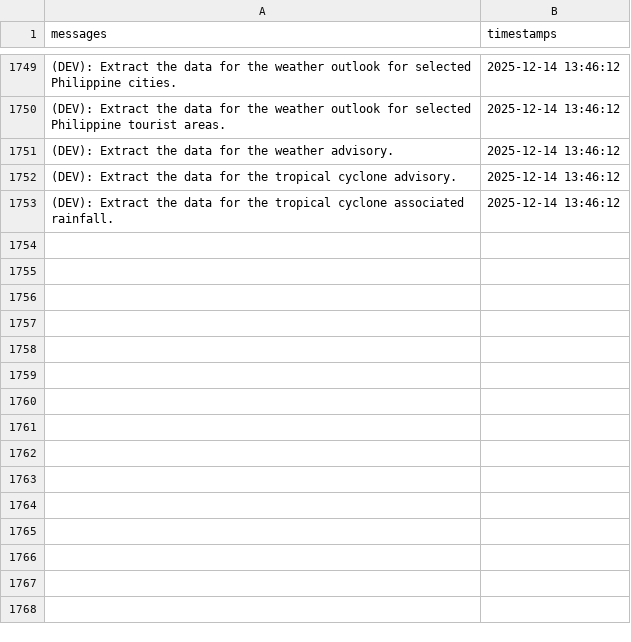
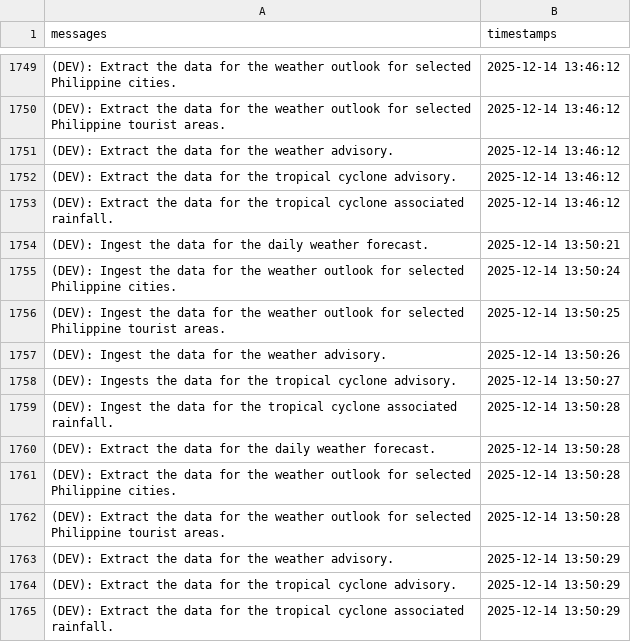
Before and after one commit to christianebacani/PAGASA-Weather-Data-Pipeline, a CSV file: src/logs/logs.csv, drawn as a sheet; only a part is shown, gaps mark what is left out.

Commit message:
Added new logs

```diff
--- a/src/logs/logs.csv
+++ b/src/logs/logs.csv
@@ -1753 +1753,13 @@ messages,timestamps
 (DEV): Extract the data for the tropical cyclone associated rainfall.,2025-12-14 13:46:12
+(DEV): Ingest the data for the daily weather forecast.,2025-12-14 13:50:21
+(DEV): Ingest the data for the weather outlook for selected Philippine cities.,2025-12-14 13:50:24
+(DEV): Ingest the data for the weather outlook for selected Philippine tourist areas.,2025-12-14 13:50:25
+(DEV): Ingest the data for the weather advisory.,2025-12-14 13:50:26
+(DEV): Ingests the data for the tropical cyclone advisory.,2025-12-14 13:50:27
+(DEV): Ingest the data for the tropical cyclone associated rainfall.,2025-12-14 13:50:28
+(DEV): Extract the data for the daily weather forecast.,2025-12-14 13:50:28
+(DEV): Extract the data for the weather outlook for selected Philippine cities.,2025-12-14 13:50:28
+(DEV): Extract the data for the weather outlook for selected Philippine tourist areas.,2025-12-14 13:50:28
+(DEV): Extract the data for the weather advisory.,2025-12-14 13:50:29
+(DEV): Extract the data for the tropical cyclone advisory.,2025-12-14 13:50:29
+(DEV): Extract the data for the tropical cyclone associated rainfall.,2025-12-14 13:50:29
```
